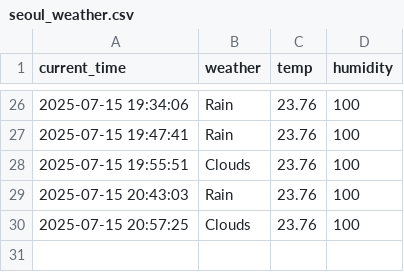
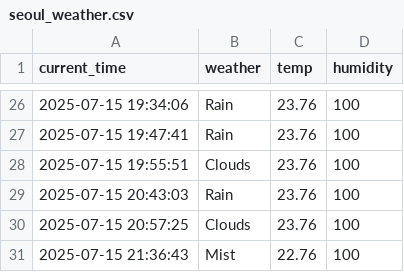
Before and after one commit to LeeSangJun3/seoul_weather_5m, a CSV file: seoul_weather.csv, drawn as a sheet; only a part is shown, gaps mark what is left out; the diff names each change by its address in the sheet, - before the commit and + after, or states it on an @@ line.

```diff
--- a/seoul_weather.csv
+++ b/seoul_weather.csv
+row 31: 2025-07-15 21:36:43 | Mist | 22.76 | 100
```
